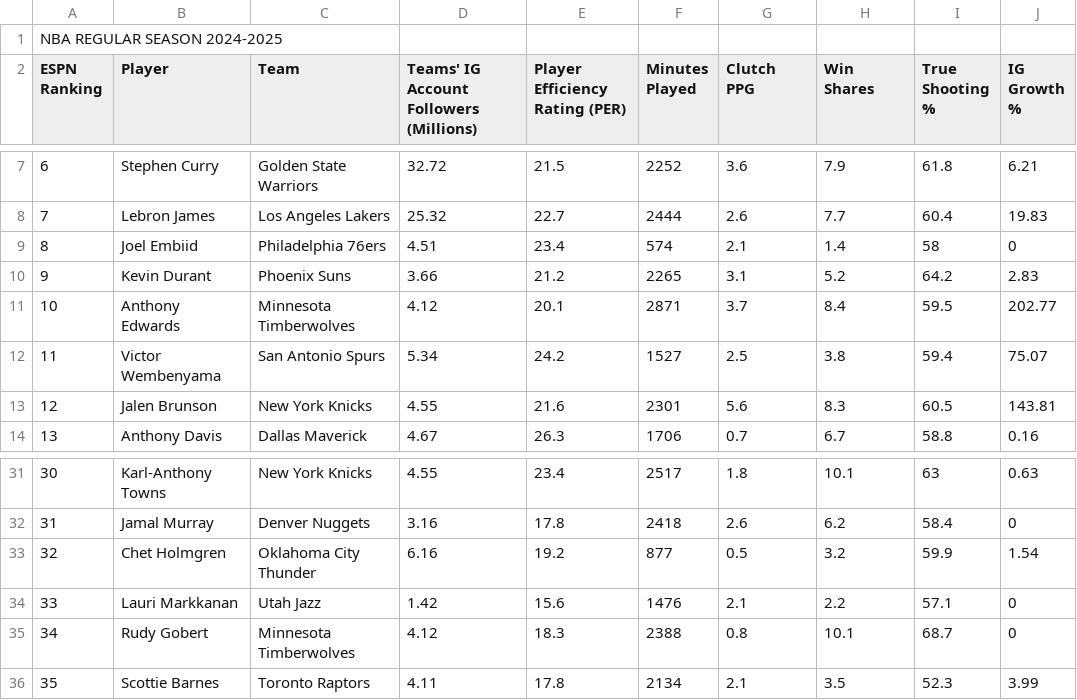
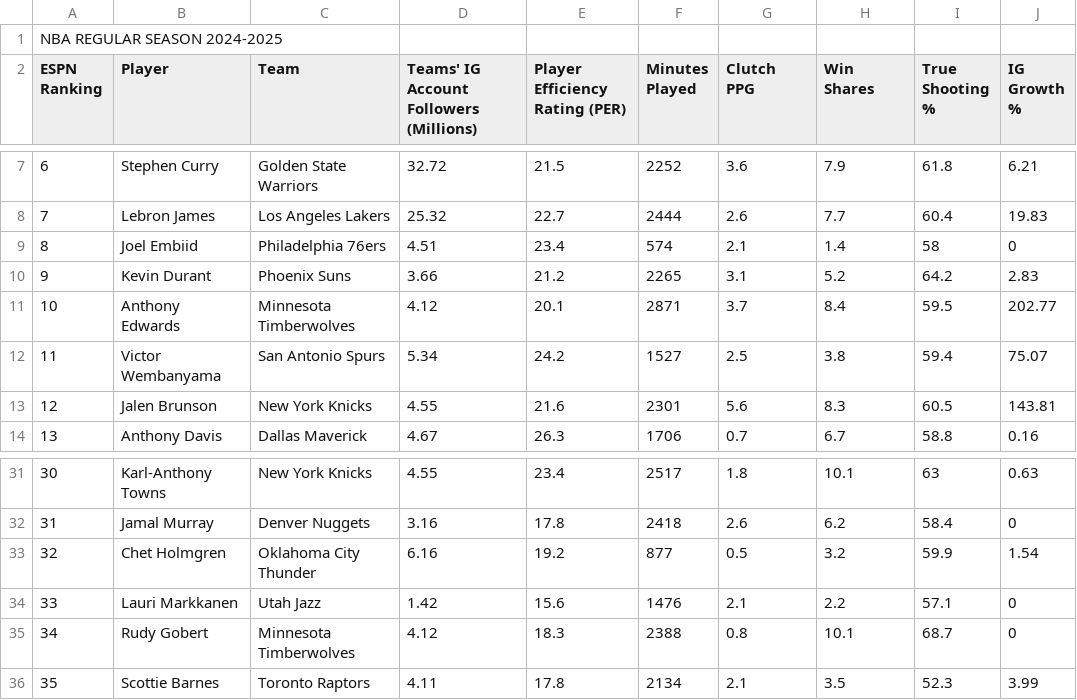
Before and after one commit to PhuphaB/Dissertation, a CSV file: ESPN_Top_40_Players.csv, drawn as a sheet; only a part is shown, gaps mark what is left out; the diff names each change by its address in the sheet, - before the commit and + after, or states it on an @@ line.

Commit message:
ESPN_Top_40_Players.csv

```diff
--- a/ESPN_Top_40_Players.csv
+++ b/ESPN_Top_40_Players.csv
-B12 (Player): Victor Wembenyama
+B12 (Player): Victor Wembanyama
-B34 (Player): Lauri Markkanan
+B34 (Player): Lauri Markkanen
```
